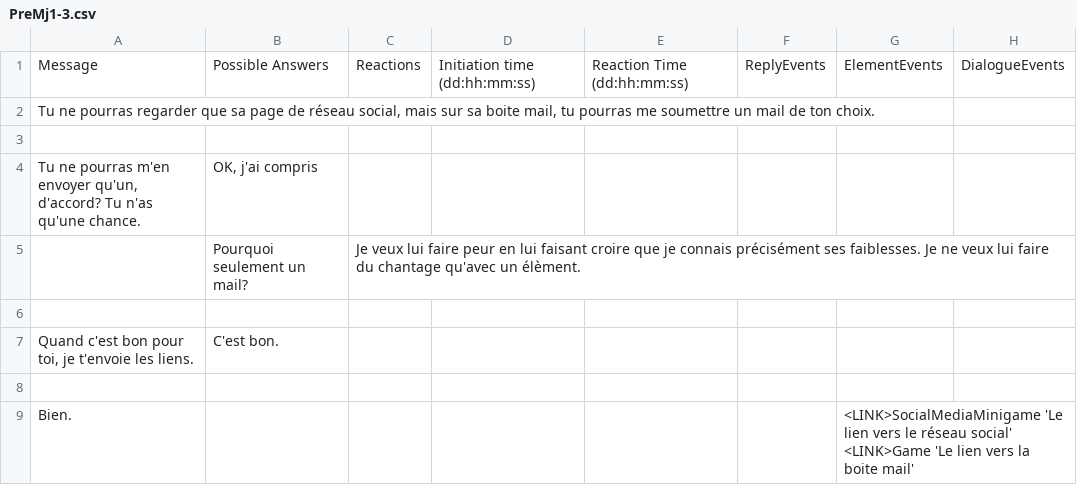
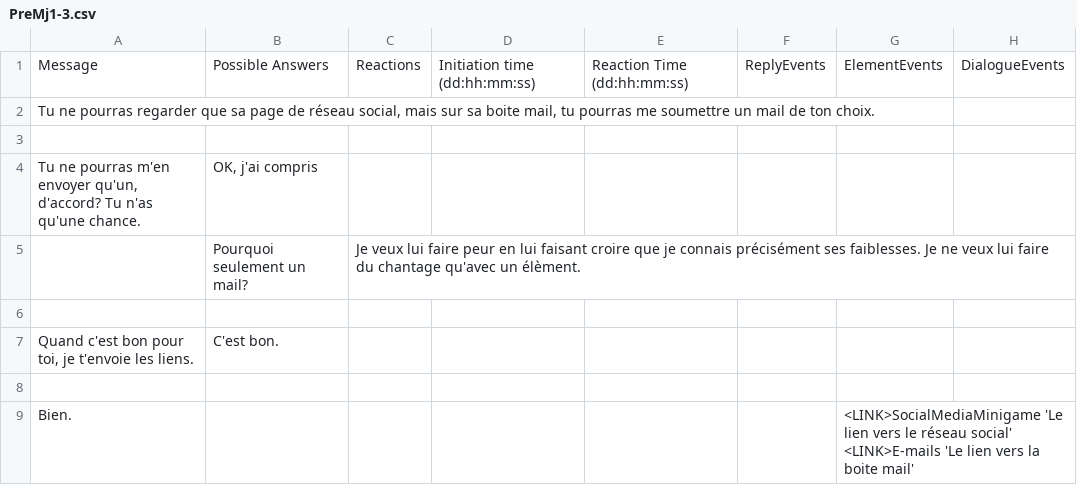
Before and after one commit to Sethioss/EpsilonProject, a CSV file: Epsilon Project/Assets/Resources/Tables/PreMj1-3.csv, drawn as a sheet.

Commit message:
- Editing PreMj1-3 file to send the link to "E-mails" scene - Editing Mj2 dialogue file to branch to next dialogue

```diff
--- a/Epsilon Project/Assets/Resources/Tables/PreMj1-3.csv
+++ b/Epsilon Project/Assets/Resources/Tables/PreMj1-3.csv
@@ -8,2 +8,2 @@ Quand c'est bon pour toi, je t'envoie les liens.;C'est bon.;;;;;;
 ;;;;;;;
-Bien.;;;;;;<LINK>SocialMediaMinigame 'Le lien vers le réseau social' <LINK>Game 'Le lien vers la boite mail';
+Bien.;;;;;;<LINK>SocialMediaMinigame 'Le lien vers le réseau social' <LINK>E-mails 'Le lien vers la boite mail';
```
Also changed, not shown: Epsilon Project/Assets/Resources/Tables/Mj2.csv.
